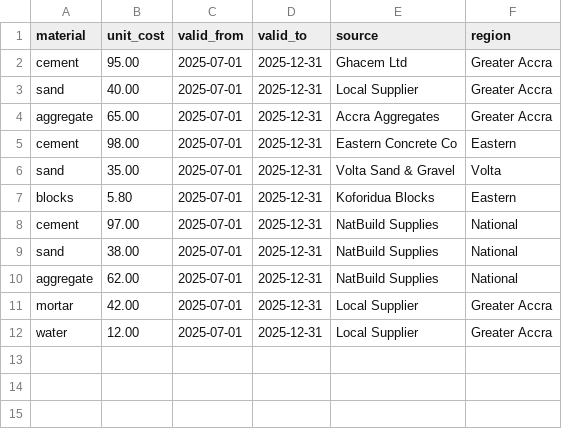
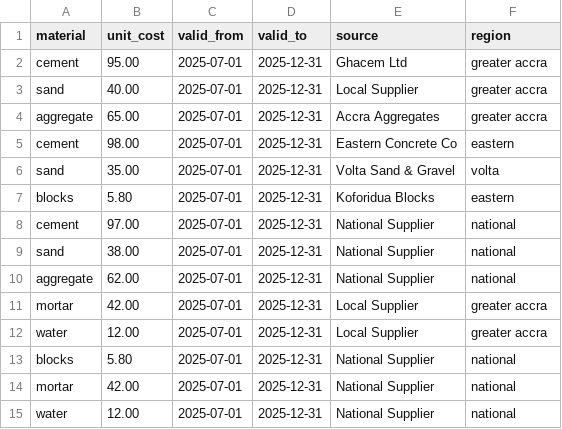
Before and after one commit to dave007-gif/exacto, a CSV file: csvFiles/materials.csv, drawn as a sheet.

```diff
--- a/csvFiles/materials.csv
+++ b/csvFiles/materials.csv
@@ -1,12 +1,15 @@
 material,unit_cost,valid_from,valid_to,source,region
-cement,95.00,2025-07-01,2025-12-31,Ghacem Ltd,Greater Accra
-sand,40.00,2025-07-01,2025-12-31,Local Supplier,Greater Accra
-aggregate,65.00,2025-07-01,2025-12-31,Accra Aggregates,Greater Accra
-cement,98.00,2025-07-01,2025-12-31,Eastern Concrete Co,Eastern
-sand,35.00,2025-07-01,2025-12-31,Volta Sand & Gravel,Volta
-blocks,5.80,2025-07-01,2025-12-31,Koforidua Blocks,Eastern
-cement,97.00,2025-07-01,2025-12-31,NatBuild Supplies,National
-sand,38.00,2025-07-01,2025-12-31,NatBuild Supplies,National
-aggregate,62.00,2025-07-01,2025-12-31,NatBuild Supplies,National
-mortar,42.00,2025-07-01,2025-12-31,Local Supplier,Greater Accra
-water,12.00,2025-07-01,2025-12-31,Local Supplier,Greater Accra
+cement,95.00,2025-07-01,2025-12-31,Ghacem Ltd,greater accra
+sand,40.00,2025-07-01,2025-12-31,Local Supplier,greater accra
+aggregate,65.00,2025-07-01,2025-12-31,Accra Aggregates,greater accra
+cement,98.00,2025-07-01,2025-12-31,Eastern Concrete Co,eastern
+sand,35.00,2025-07-01,2025-12-31,Volta Sand & Gravel,volta
+blocks,5.80,2025-07-01,2025-12-31,Koforidua Blocks,eastern
+cement,97.00,2025-07-01,2025-12-31,National Supplier,national
+sand,38.00,2025-07-01,2025-12-31,National Supplier,national
+aggregate,62.00,2025-07-01,2025-12-31,National Supplier,national
+mortar,42.00,2025-07-01,2025-12-31,Local Supplier,greater accra
+water,12.00,2025-07-01,2025-12-31,Local Supplier,greater accra
+blocks,5.80,2025-07-01,2025-12-31,National Supplier,national
+mortar,42.00,2025-07-01,2025-12-31,National Supplier,national
+water,12.00,2025-07-01,2025-12-31,National Supplier,national
```
Also changed, not shown: csvFiles/labor.csv, csvFiles/plants.csv, 35 other files.
